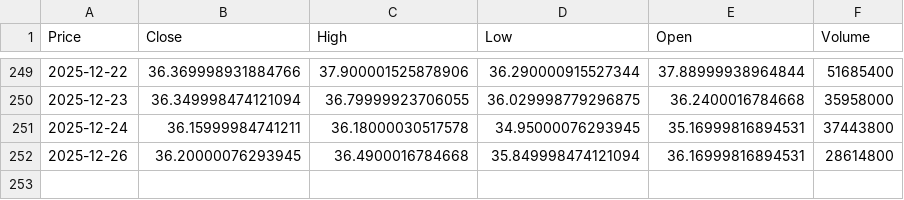
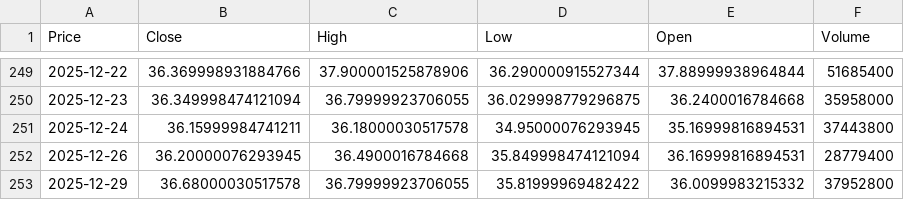
Before and after one commit to tonykihu/stock-ai, a CSV file: data/us/intc.csv, drawn as a sheet; only a part is shown, gaps mark what is left out; the diff names each change by its address in the sheet, - before the commit and + after, or states it on an @@ line.

```diff
--- a/data/us/intc.csv
+++ b/data/us/intc.csv
-F252 (Volume): 28614800
+F252 (Volume): 28779400
+row 253: 2025-12-29 | 36.68000030517578 | 36.79999923706055 | 35.81999969482422 | 36.0099983215332 | 37952800
```
Also changed, not shown: data/us/aapl.csv, data/us/googl.csv, 4 other files.
